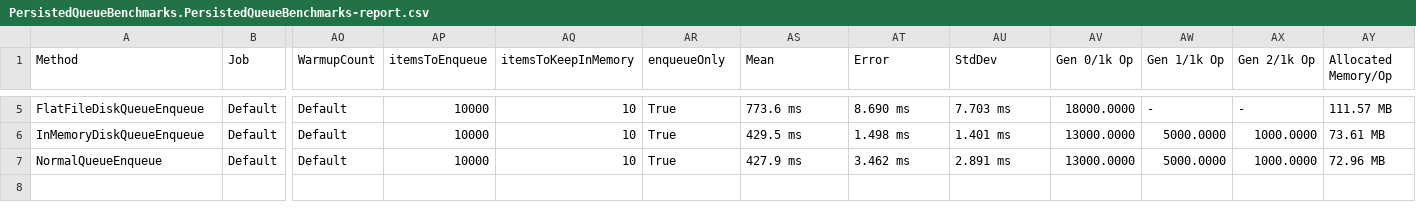
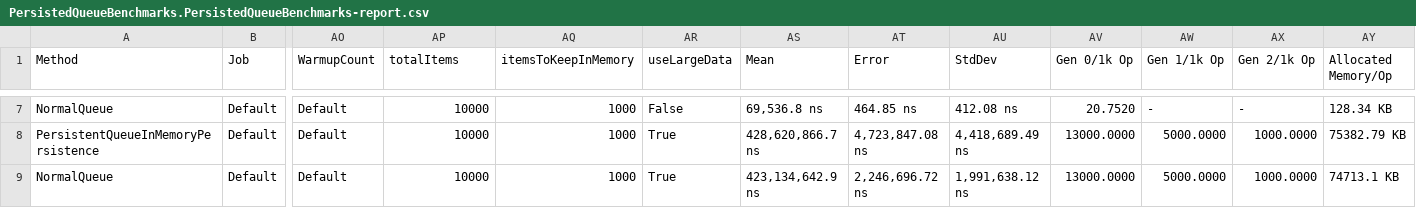
Before and after one commit to mcooney8/PersistedQueue, a CSV file: DiskQueueBenchmarks/BenchmarkDotNet.Artifacts/results/PersistedQueueBenchmarks.PersistedQueueBenchmarks-report.csv, drawn as a sheet; only a part is shown, gaps mark what is left out; addresses are those after the commit; the diff covers the shown part only; the diff names each change by its address in the sheet, - before the commit and + after, or states it on an @@ line.

Commit message:
Minor refactoring and running more benchmarks

```diff
--- a/DiskQueueBenchmarks/BenchmarkDotNet.Artifacts/results/PersistedQueueBenchmarks.PersistedQueueBenchmarks-report.csv
+++ b/DiskQueueBenchmarks/BenchmarkDotNet.Artifacts/results/PersistedQueueBenchmarks.PersistedQueueBenchmarks-report.csv
-AP1: itemsToEnqueue
+AP1: totalItems
-AR1: enqueueOnly
+AR1: useLargeData
-A7 (Method): FlatFileDiskQueueEnqueue
+A7 (Method): NormalQueue
-AQ7:AQ9 (itemsToKeepInMemory): 10
+AQ7:AQ9 (itemsToKeepInMemory): 1000
-AR7 (useLargeData): True
+AR7 (useLargeData): False
-AS7 (Mean): 773.6 ms
+AS7 (Mean): 69,536.8 ns
-AT7 (Error): 8.690 ms
+AT7 (Error): 464.85 ns
-AU7 (StdDev): 7.703 ms
+AU7 (StdDev): 412.08 ns
-AV7 (Gen 0/1k Op): 18000.0000
+AV7 (Gen 0/1k Op): 20.7520
-AY7 (Allocated Memory/Op): 111.57 MB
+AY7 (Allocated Memory/Op): 128.34 KB
-A8 (Method): InMemoryDiskQueueEnqueue
+A8 (Method): PersistentQueueInMemoryPersistence
-AS8 (Mean): 429.5 ms
+AS8 (Mean): 428,620,866.7 ns
-AT8 (Error): 1.498 ms
+AT8 (Error): 4,723,847.08 ns
-AU8 (StdDev): 1.401 ms
+AU8 (StdDev): 4,418,689.49 ns
-AY8 (Allocated Memory/Op): 73.61 MB
+AY8 (Allocated Memory/Op): 75382.79 KB
-A9 (Method): NormalQueueEnqueue
+A9 (Method): NormalQueue
-AS9 (Mean): 427.9 ms
+AS9 (Mean): 423,134,642.9 ns
-AT9 (Error): 3.462 ms
+AT9 (Error): 2,246,696.72 ns
-AU9 (StdDev): 2.891 ms
+AU9 (StdDev): 1,991,638.12 ns
-AY9 (Allocated Memory/Op): 72.96 MB
+AY9 (Allocated Memory/Op): 74713.1 KB
```
Also changed, not shown: 2 added rows and 28 edited cells elsewhere in this file, 6 other files.
